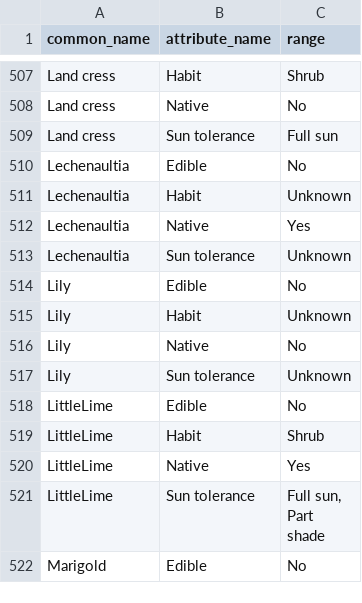
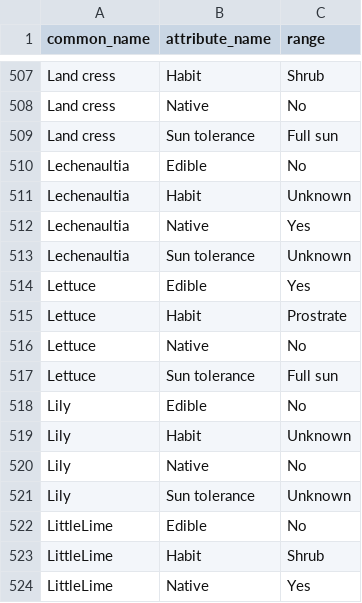
Before and after one commit to ronsavage/WWW-Garden-Design, a CSV file: data/attributes.csv, drawn as a sheet; only a part is shown, gaps mark what is left out; the shorter side is filled out with more unchanged rows; the diff names each change by its address in the sheet, - before the commit and + after, or states it on an @@ line.

Commit message:
Add Mignonette Mix Lettuce

```diff
--- a/data/attributes.csv
+++ b/data/attributes.csv
+row 514: Lettuce | Edible | Yes
+row 515: Lettuce | Habit | Prostrate
+row 516: Lettuce | Native | No
+row 517: Lettuce | Sun tolerance | Full sun
```
Also changed, not shown: data/flowers.csv, data/notes.csv.
